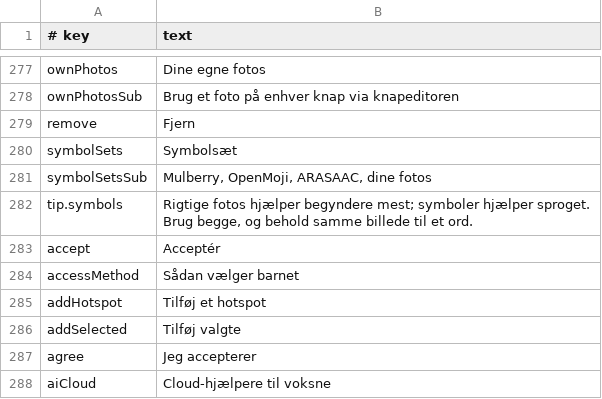
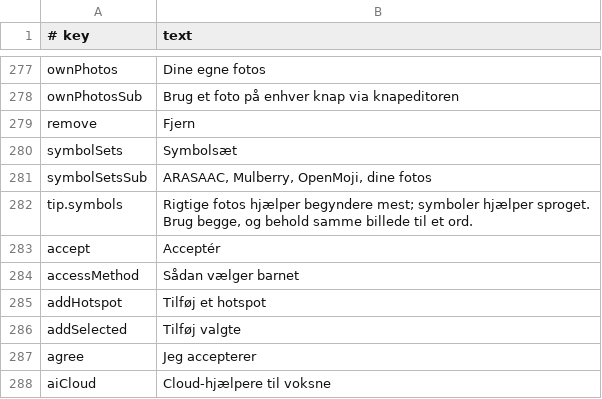
Before and after one commit to amalino-app/amalino.app, a TSV file: translations/da/app.tsv, drawn as a sheet; only a part is shown, gaps mark what is left out.

Commit message:
App strings: ARASAAC listed first in the symbol sets subtitle

```diff
--- a/translations/da/app.tsv
+++ b/translations/da/app.tsv
@@ -280,3 +280,3 @@ remove	Fjern
 symbolSets	Symbolsæt
-symbolSetsSub	Mulberry, OpenMoji, ARASAAC, dine fotos
+symbolSetsSub	ARASAAC, Mulberry, OpenMoji, dine fotos
 tip.symbols	Rigtige fotos hjælper begyndere mest; symboler hjælper sproget. Brug begge, og behold samme billede til et ord.
```
Also changed, not shown: translations/ar/app.tsv, translations/en/app.tsv, 3 other files.
